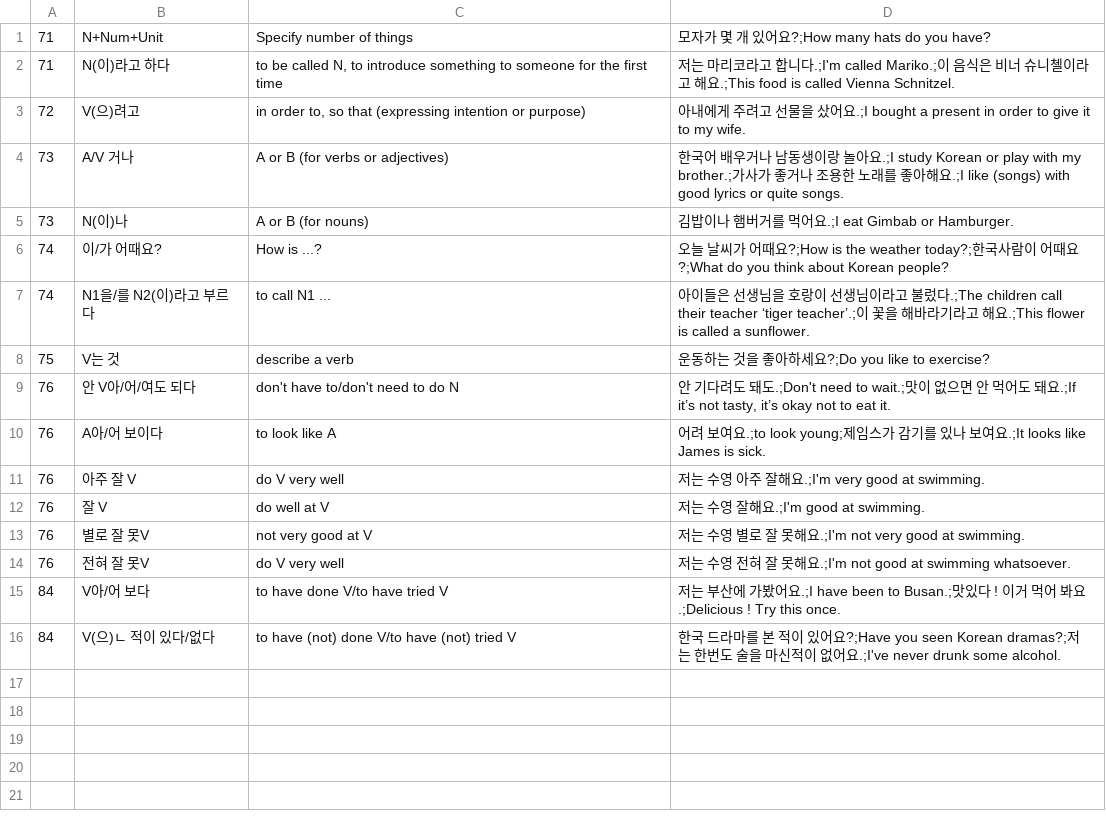
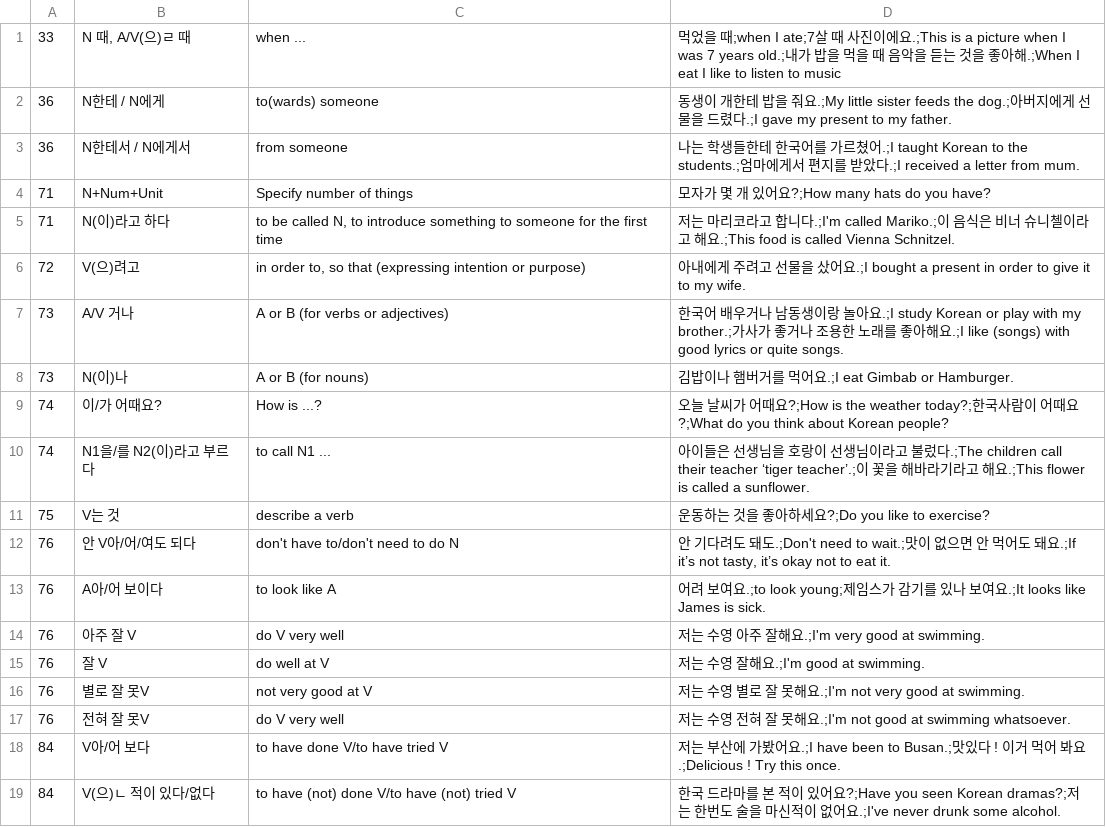
Before and after one commit to adrianderstroff/anki-korean, a TSV file: data/grammar2b.tsv, drawn as a sheet; the diff names each change by its address in the sheet, - before the commit and + after, or states it on an @@ line.

```diff
--- a/data/grammar2b.tsv
+++ b/data/grammar2b.tsv
+row 1: 33 | N 때, A/V(으)ㄹ 때 | when ... | 먹었을 때;when I ate;7살 때 사진이에요.;This is a picture when I was 7 years old.;내가 밥을 먹을 때 음악을 듣는 것을 좋아해.;When I eat I like to listen to music
+row 2: 36 | N한테 / N에게 | to(wards) someone | 동생이 개한테 밥을 줘요.;My little sister feeds the dog.;아버지에게 선물을 드렸다.;I gave my present to my father.
+row 3: 36 | N한테서 / N에게서 | from someone | 나는 학생들한테 한국어를 가르쳤어.;I taught Korean to the students.;엄마에게서 편지를 받았다.;I received a letter from mum.
```
Also changed, not shown: 4 other files.
